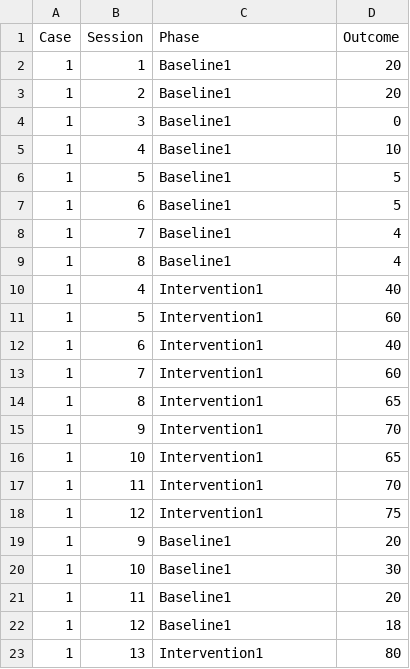
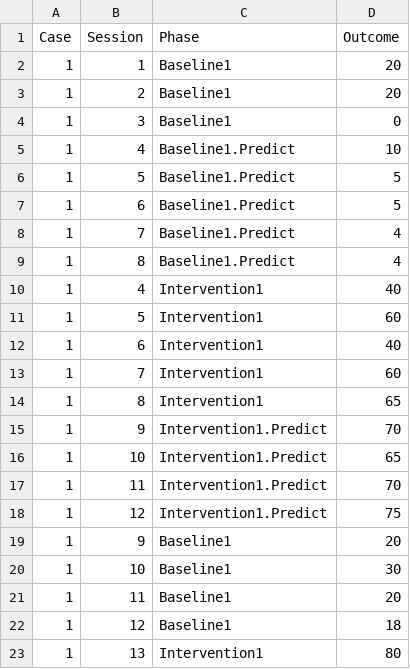
Before and after one commit to mshin77/2022ksse, a CSV file: ABAB.csv, drawn as a sheet; only a part is shown.

Commit message:
ABAB

```diff
--- a/ABAB.csv
+++ b/ABAB.csv
@@ -4,7 +4,7 @@ Case,Session,Phase ,Outcome
 1,3,Baseline1,0
-1,4,Baseline1,10
-1,5,Baseline1,5
-1,6,Baseline1,5
-1,7,Baseline1,4
-1,8,Baseline1,4
+1,4,Baseline1.Predict,10
+1,5,Baseline1.Predict,5
+1,6,Baseline1.Predict,5
+1,7,Baseline1.Predict,4
+1,8,Baseline1.Predict,4
 1,4,Intervention1,40
@@ -14,6 +14,6 @@ Case,Session,Phase ,Outcome
 1,8,Intervention1,65
-1,9,Intervention1,70
-1,10,Intervention1,65
-1,11,Intervention1,70
-1,12,Intervention1,75
+1,9,Intervention1.Predict,70
+1,10,Intervention1.Predict,65
+1,11,Intervention1.Predict,70
+1,12,Intervention1.Predict,75
 1,9,Baseline1,20
```
